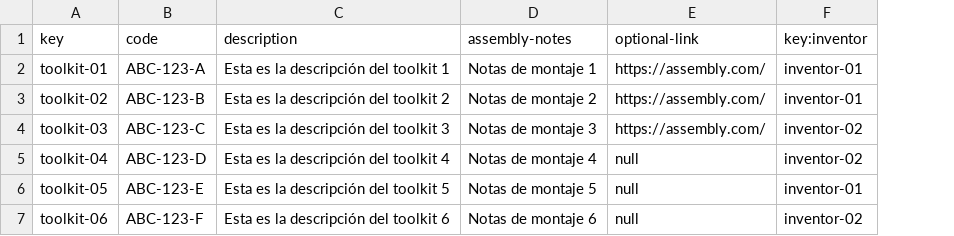
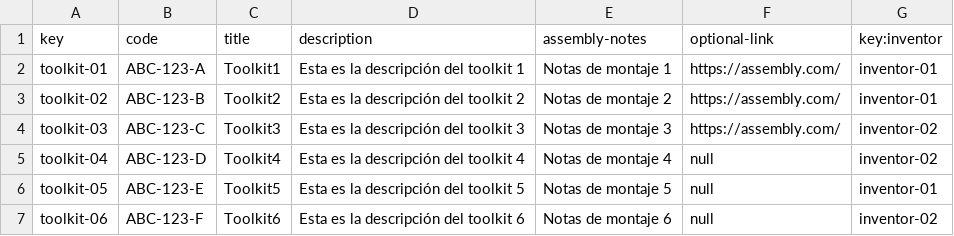
Before and after one commit to cesargaldor/Acme-Toolkits-E5.03, a CSV file: src/main/webapp/WEB-INF/resources/sample-data/toolkit.csv, drawn as a sheet; the diff names each change by its address in the sheet, - before the commit and + after, or states it on an @@ line.

Commit message:
Arreglado pequeños fallos en el sample data de algunas entidades

```diff
--- a/src/main/webapp/WEB-INF/resources/sample-data/toolkit.csv
+++ b/src/main/webapp/WEB-INF/resources/sample-data/toolkit.csv
+column C (title), rows 2-7: Toolkit1 | Toolkit2 | Toolkit3 | Toolkit4 | Toolkit5 | Toolkit6
```
Also changed, not shown: src/main/webapp/WEB-INF/resources/sample-data/item.csv, 2 other files.
